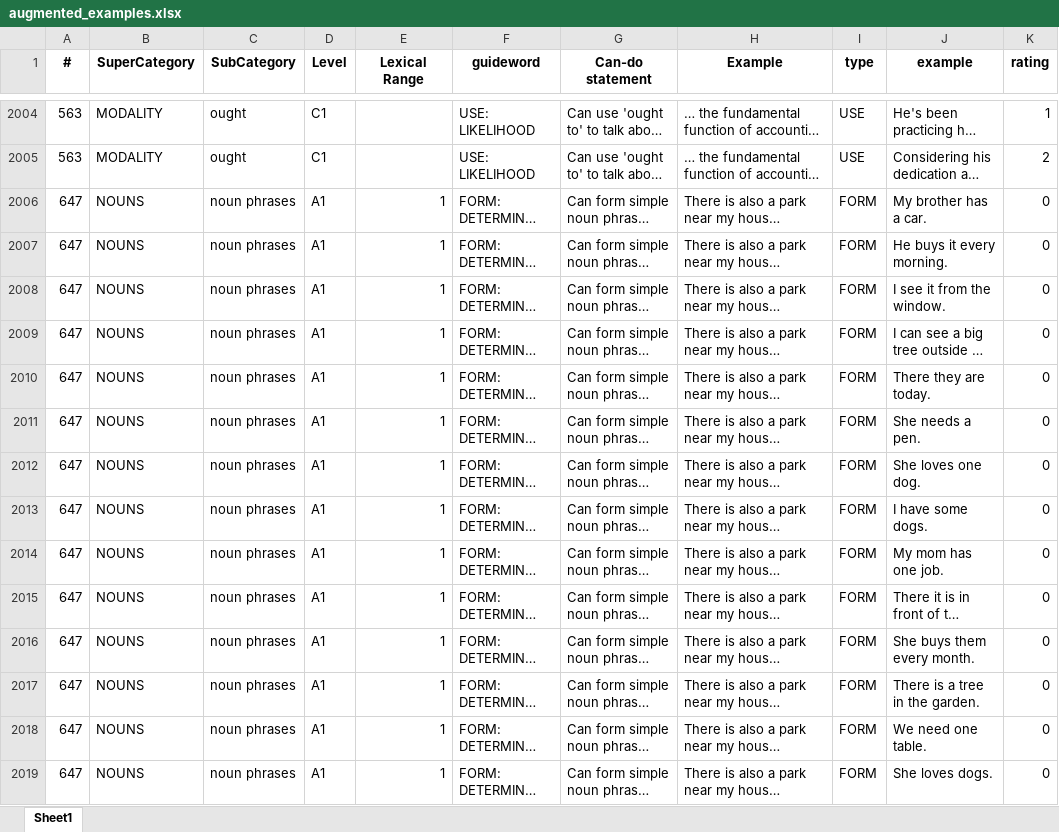
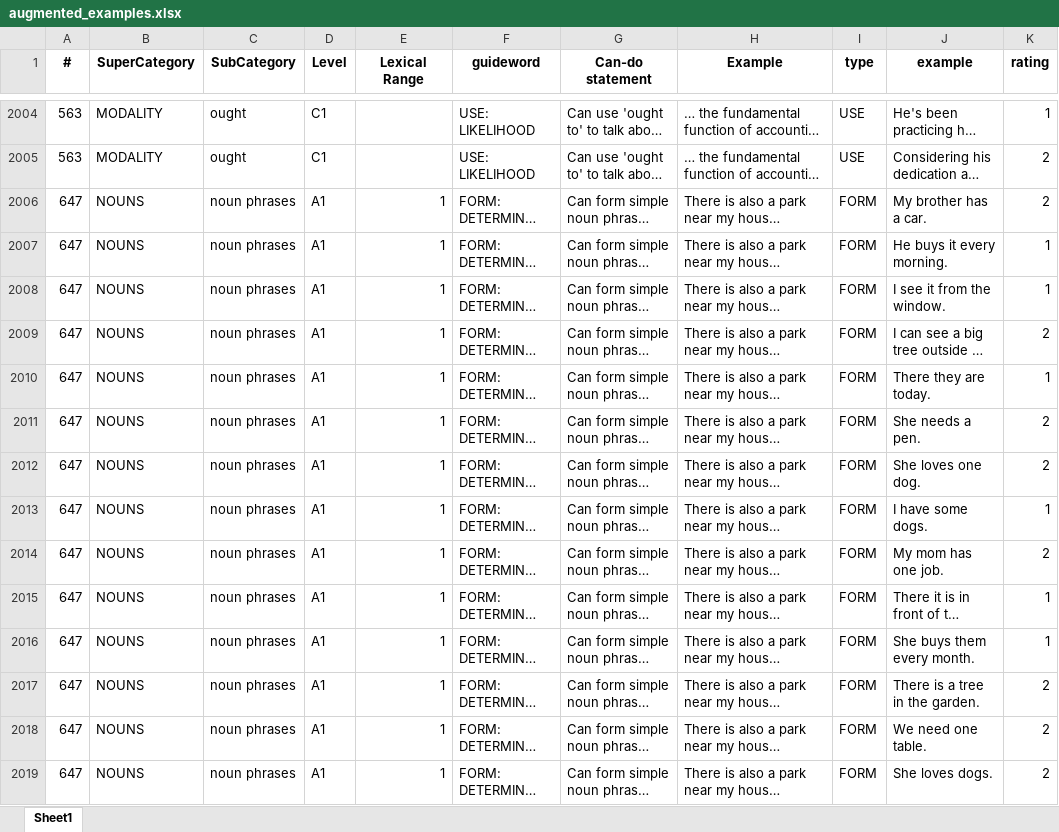
Before and after one commit to dominikglandorf/LLM-grammar, an Excel workbook: dat/augmented_examples.xlsx, sheet Sheet1, drawn as a sheet; only a part is shown, gaps mark what is left out; long unchanged cells end in …; values as stored, in another font and other column widths than the file's, no borders; conditional formats not drawn; the diff covers the shown part only; the diff names each change by its address in the sheet, - before the commit and + after, or states it on an @@ line.

Commit message:
update coding

```diff
--- a/dat/augmented_examples.xlsx (sheet Sheet1)
+++ b/dat/augmented_examples.xlsx (sheet Sheet1)
-K2006 (rating): 0
+K2006 (rating): 2
-K2007:K2008 (rating): 0
+K2007:K2008 (rating): 1
-K2009 (rating): 0
+K2009 (rating): 2
-K2010 (rating): 0
+K2010 (rating): 1
-K2011:K2012 (rating): 0
+K2011:K2012 (rating): 2
-K2013 (rating): 0
+K2013 (rating): 1
-K2014 (rating): 0
+K2014 (rating): 2
-K2015:K2016 (rating): 0
+K2015:K2016 (rating): 1
-K2017:K2019 (rating): 0
+K2017:K2019 (rating): 2
```
Also changed, not shown: 866 edited cells and cell formats elsewhere in this sheet.
